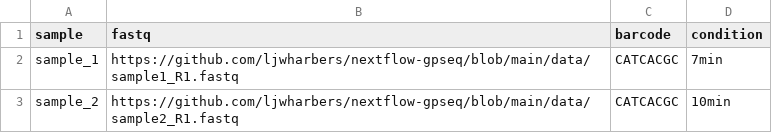
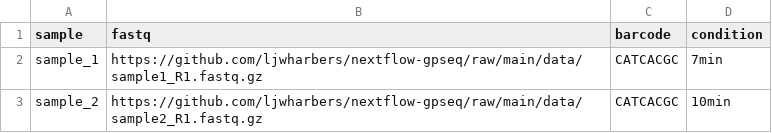
Before and after one commit to ljwharbers/nextflow-gpseq, a CSV file: assets/samplesheet.csv, drawn as a sheet.

Commit message:
fixed schema input and test samplesheet

```diff
--- a/assets/samplesheet.csv
+++ b/assets/samplesheet.csv
@@ -1,3 +1,3 @@
 sample,fastq,barcode,condition
-sample_1,https://github.com/ljwharbers/nextflow-gpseq/blob/main/data/sample1_R1.fastq,CATCACGC,7min
-sample_2,https://github.com/ljwharbers/nextflow-gpseq/blob/main/data/sample2_R1.fastq,CATCACGC,10min
+sample_1,https://github.com/ljwharbers/nextflow-gpseq/raw/main/data/sample1_R1.fastq.gz,CATCACGC,7min
+sample_2,https://github.com/ljwharbers/nextflow-gpseq/raw/main/data/sample2_R1.fastq.gz,CATCACGC,10min
```
Also changed, not shown: 1 other file.
